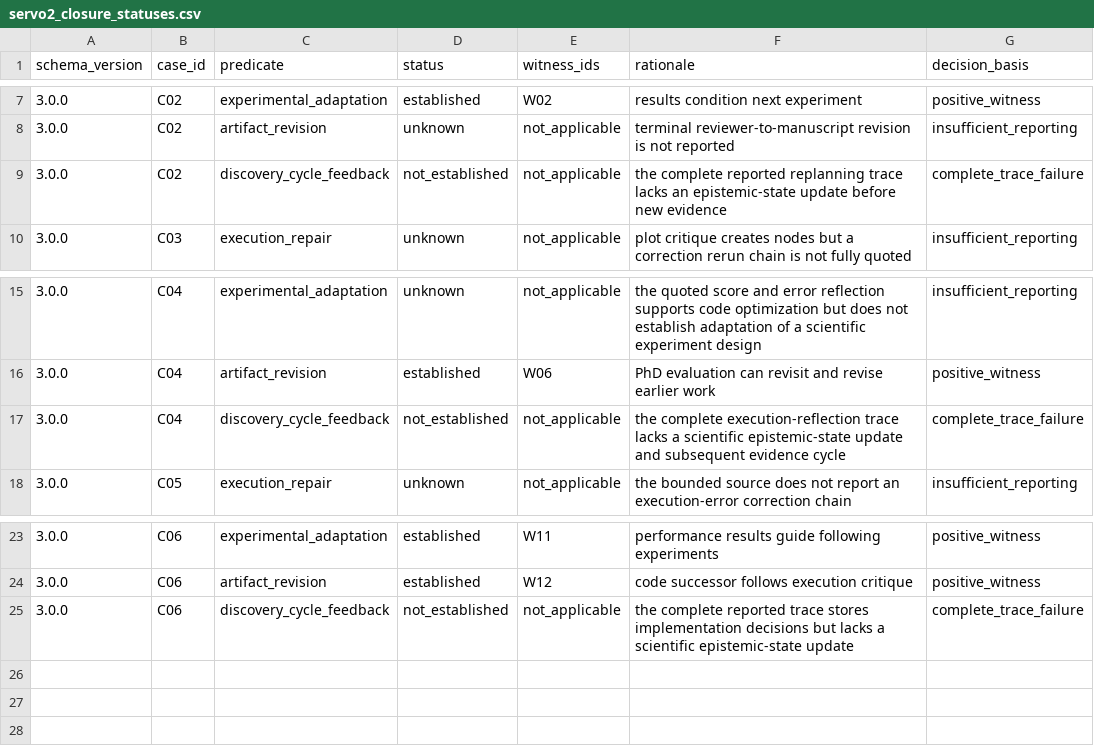
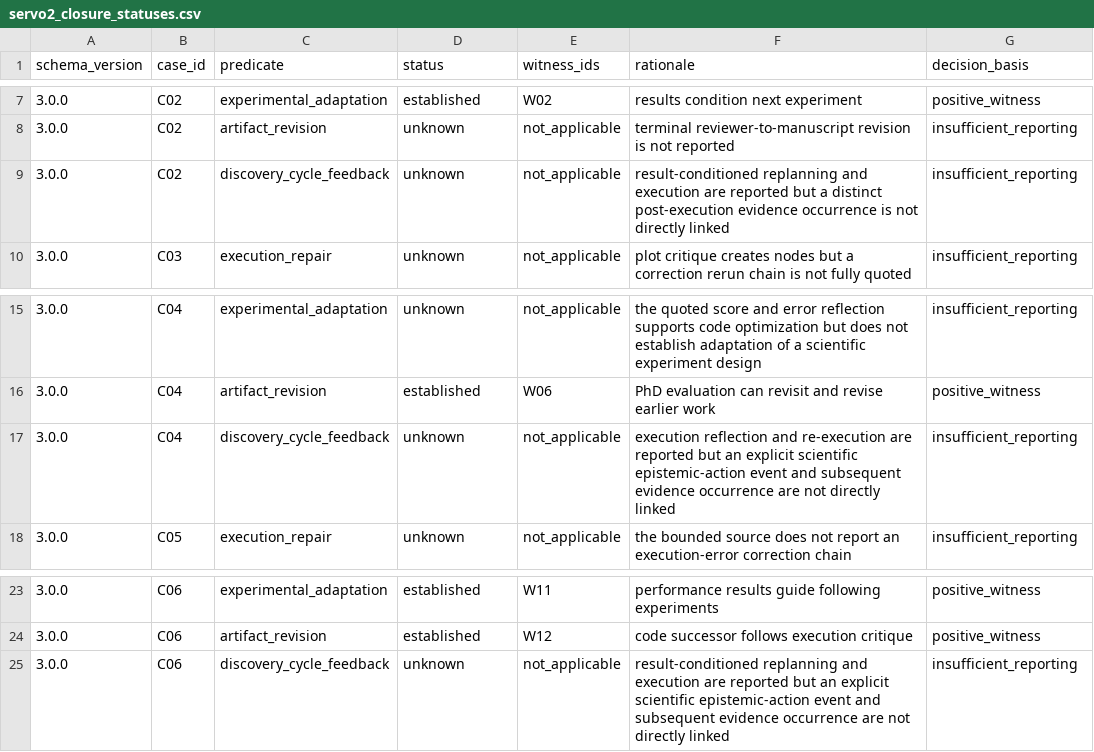
Before and after one commit to ysys143/servo-caisc2026, a CSV file: submission/analysis/servo2_closure_statuses.csv, drawn as a sheet; only a part is shown, gaps mark what is left out.

Commit message:
fix(manuscript): enforce conservative negative statuses

```diff
--- a/submission/analysis/servo2_closure_statuses.csv
+++ b/submission/analysis/servo2_closure_statuses.csv
@@ -8,3 +8,3 @@ schema_version,case_id,predicate,status,witness_ids,rationale,decision_basis
 3.0.0,C02,artifact_revision,unknown,not_applicable,terminal reviewer-to-manuscript revision is not reported,insufficient_reporting
-3.0.0,C02,discovery_cycle_feedback,not_established,not_applicable,the complete reported replanning trace lacks an epistemic-state update before new evidence,complete_trace_failure
+3.0.0,C02,discovery_cycle_feedback,unknown,not_applicable,result-conditioned replanning and execution are reported but a distinct post-execution evidence occurrence is not directly linked,insufficient_reporting
 3.0.0,C03,execution_repair,unknown,not_applicable,plot critique creates nodes but a correction rerun chain is not fully quoted,insufficient_reporting
@@ -16,3 +16,3 @@ schema_version,case_id,predicate,status,witness_ids,rationale,decision_basis
 3.0.0,C04,artifact_revision,established,W06,PhD evaluation can revisit and revise earlier work,positive_witness
-3.0.0,C04,discovery_cycle_feedback,not_established,not_applicable,the complete execution-reflection trace lacks a scientific epistemic-state update and subsequent evidence cycle,complete_trace_failure
+3.0.0,C04,discovery_cycle_feedback,unknown,not_applicable,execution reflection and re-execution are reported but an explicit scientific epistemic-action event and subsequent evidence occurrence are not directly linked,insufficient_reporting
 3.0.0,C05,execution_repair,unknown,not_applicable,the bounded source does not report an execution-error correction chain,insufficient_reporting
@@ -24,2 +24,2 @@ schema_version,case_id,predicate,status,witness_ids,rationale,decision_basis
 3.0.0,C06,artifact_revision,established,W12,code successor follows execution critique,positive_witness
-3.0.0,C06,discovery_cycle_feedback,not_established,not_applicable,the complete reported trace stores implementation decisions but lacks a scientific epistemic-state update,complete_trace_failure
+3.0.0,C06,discovery_cycle_feedback,unknown,not_applicable,result-conditioned replanning and execution are reported but an explicit scientific epistemic-action event and subsequent evidence occurrence are not directly linked,insufficient_reporting
```
Also changed, not shown: submission/release/package/analysis/servo2_closure_projection.csv, submission/release/package/analysis/servo2_closure_statuses.csv, 24 other files.
